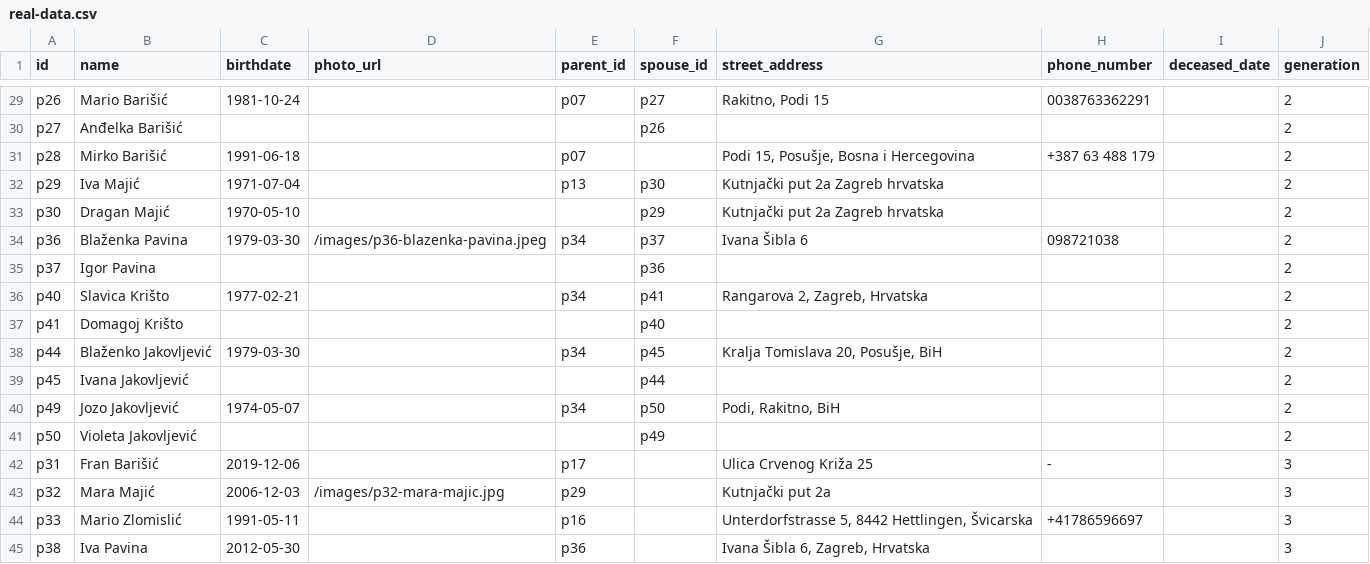
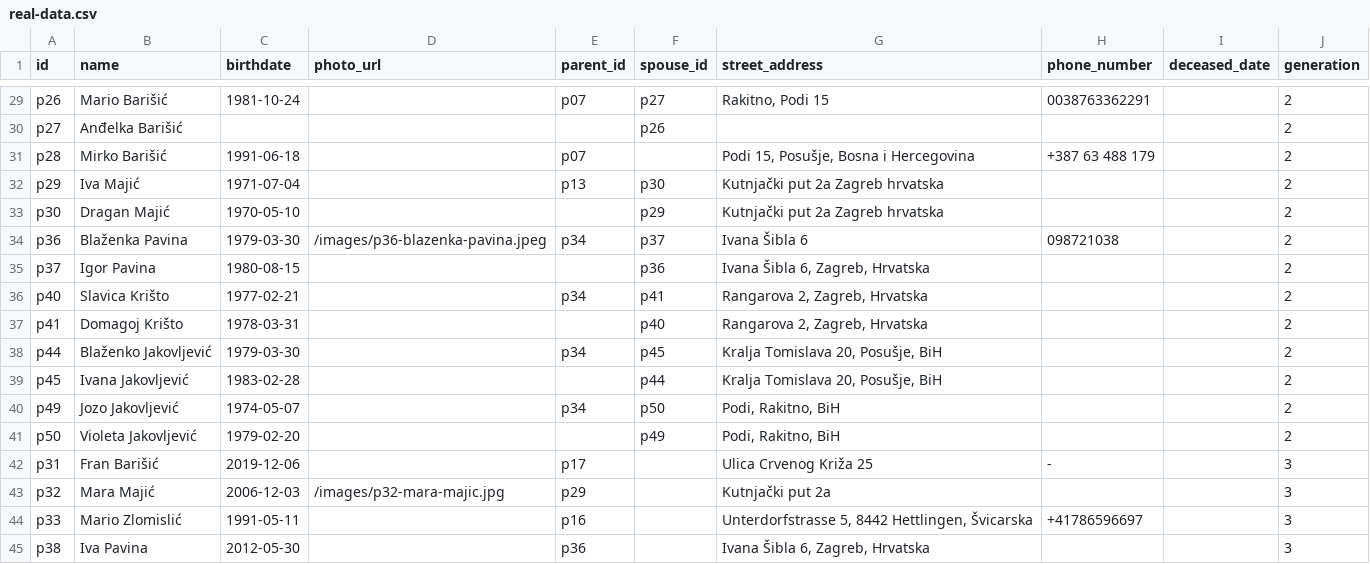
Before and after one commit to abarisic86/obiteljsko-stablo, a CSV file: public/real-data.csv, drawn as a sheet; only a part is shown, gaps mark what is left out.

Commit message:
Add birthdates and addresses for spouses (Igor, Ivana, Domagoj, Violeta)

```diff
--- a/public/real-data.csv
+++ b/public/real-data.csv
@@ -34,9 +34,9 @@ p30,Dragan Majić,1970-05-10,,,p29,"Kutnjački put 2a Zagreb hrvatska",,,2
 p36,Blaženka Pavina,1979-03-30,/images/p36-blazenka-pavina.jpeg,p34,p37,"Ivana Šibla 6",098721038,,2
-p37,Igor Pavina,,,,p36,,,,2
+p37,Igor Pavina,1980-08-15,,,p36,"Ivana Šibla 6, Zagreb, Hrvatska",,,2
 p40,Slavica Krišto,1977-02-21,,p34,p41,"Rangarova 2, Zagreb, Hrvatska",,,2
-p41,Domagoj Krišto,,,,p40,,,,2
+p41,Domagoj Krišto,1978-03-31,,,p40,"Rangarova 2, Zagreb, Hrvatska",,,2
 p44,Blaženko Jakovljević,1979-03-30,,p34,p45,"Kralja Tomislava 20, Posušje, BiH",,,2
-p45,Ivana Jakovljević,,,,p44,,,,2
+p45,Ivana Jakovljević,1983-02-28,,,p44,"Kralja Tomislava 20, Posušje, BiH",,,2
 p49,Jozo Jakovljević,1974-05-07,,p34,p50,"Podi, Rakitno, BiH",,,2
-p50,Violeta Jakovljević,,,,p49,,,,2
+p50,Violeta Jakovljević,1979-02-20,,,p49,"Podi, Rakitno, BiH",,,2
 p31,Fran Barišić,2019-12-06,,p17,,"Ulica Crvenog Križa 25",-,,3
```
